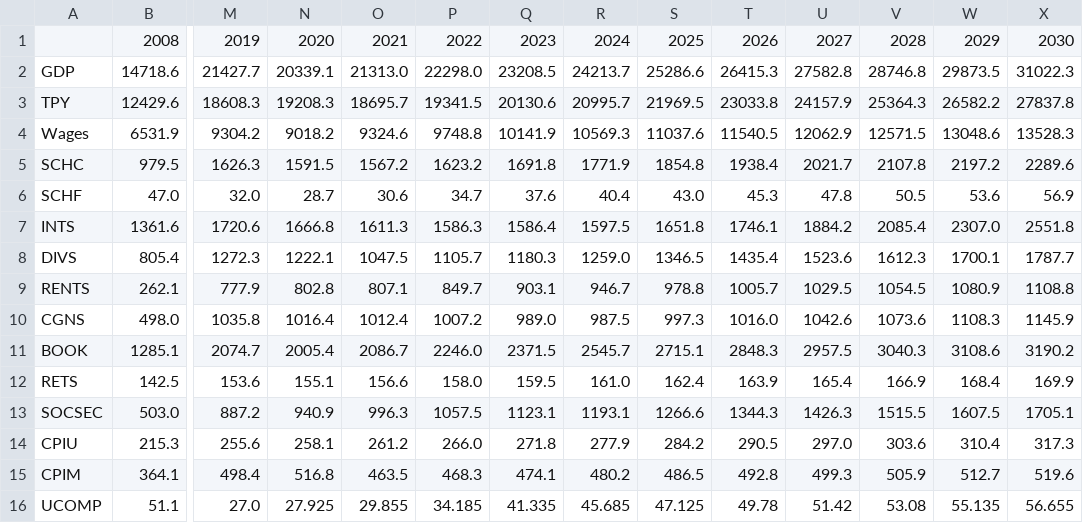
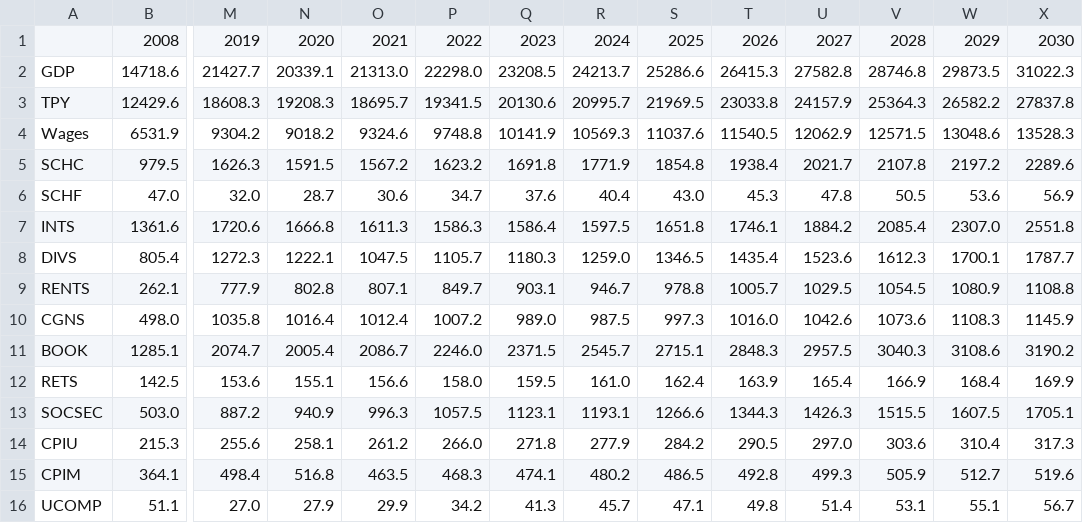
Before and after one commit to PSLmodels/taxdata, a CSV file: puf_stage1/CBO_baseline.csv, drawn as a sheet; only a part is shown, gaps mark what is left out; the diff names each change by its address in the sheet, - before the commit and + after, or states it on an @@ line.

```diff
--- a/puf_stage1/CBO_baseline.csv
+++ b/puf_stage1/CBO_baseline.csv
-N16: 27.925
+N16: 27.9
-O16: 29.855
+O16: 29.9
-P16: 34.185
+P16: 34.2
-Q16: 41.335
+Q16: 41.3
-R16: 45.685
+R16: 45.7
-S16: 47.125
+S16: 47.1
-T16: 49.78
+T16: 49.8
-U16: 51.42
+U16: 51.4
-V16: 53.08
+V16: 53.1
-W16: 55.135
+W16: 55.1
-X16: 56.655
+X16: 56.7
```
Also changed, not shown: 2 other files.
